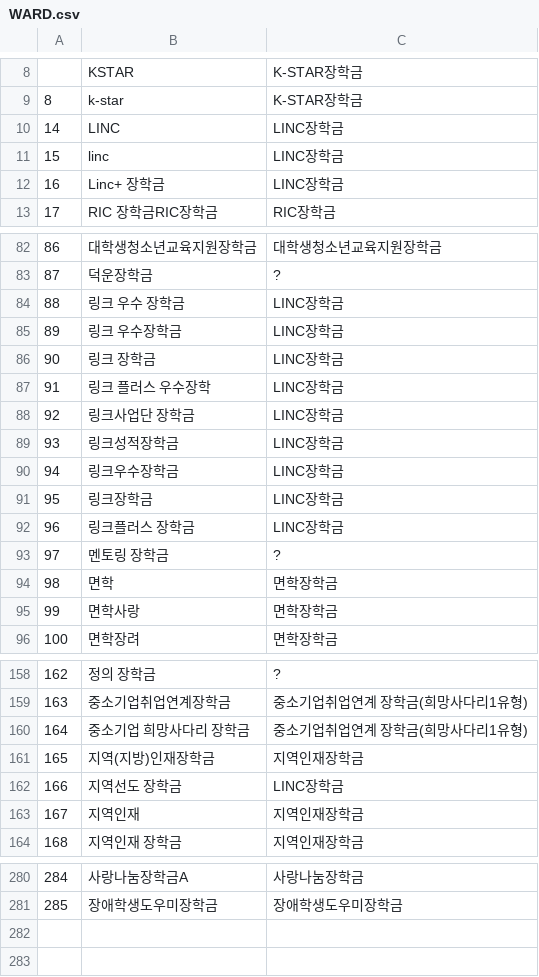
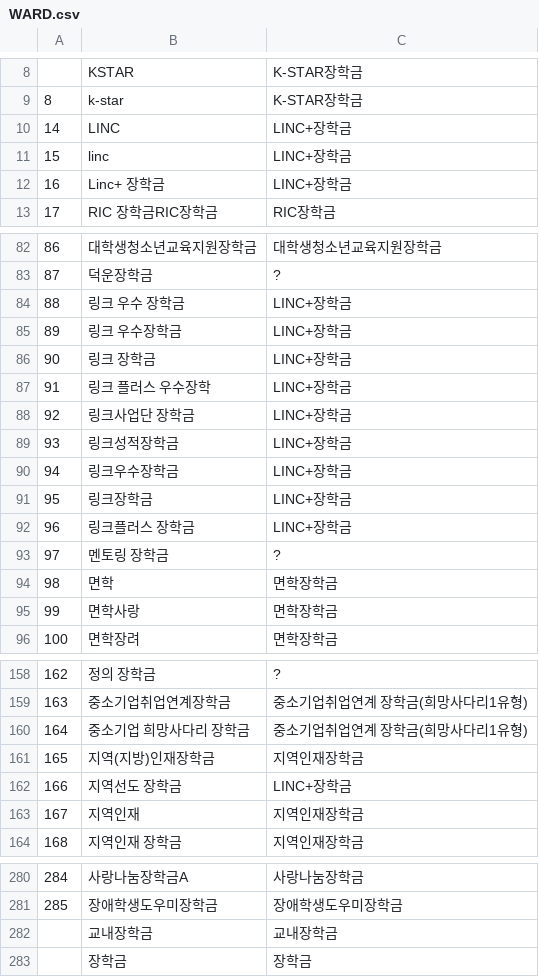
Before and after one commit to Byeongryul/kmu_chatbot_only_AI, a CSV file: rsc/data_mapping/WARD.csv, drawn as a sheet; only a part is shown, gaps mark what is left out.

```diff
--- a/rsc/data_mapping/WARD.csv
+++ b/rsc/data_mapping/WARD.csv
@@ -9,5 +9,5 @@
 8,k-star,K-STAR장학금
-14,LINC,LINC장학금
-15,linc,LINC장학금
-16,Linc+ 장학금,LINC장학금
+14,LINC,LINC+장학금
+15,linc,LINC+장학금
+16,Linc+ 장학금,LINC+장학금
 17,RIC 장학금RIC장학금,RIC장학금
@@ -83,11 +83,11 @@
 87,덕운장학금,?
-88,링크 우수 장학금,LINC장학금
-89,링크 우수장학금,LINC장학금
-90,링크 장학금,LINC장학금
-91,링크 플러스 우수장학,LINC장학금
-92,링크사업단 장학금,LINC장학금
-93,링크성적장학금,LINC장학금
-94,링크우수장학금,LINC장학금
-95,링크장학금,LINC장학금
-96,링크플러스 장학금,LINC장학금
+88,링크 우수 장학금,LINC+장학금
+89,링크 우수장학금,LINC+장학금
+90,링크 장학금,LINC+장학금
+91,링크 플러스 우수장학,LINC+장학금
+92,링크사업단 장학금,LINC+장학금
+93,링크성적장학금,LINC+장학금
+94,링크우수장학금,LINC+장학금
+95,링크장학금,LINC+장학금
+96,링크플러스 장학금,LINC+장학금
 97,멘토링 장학금,?
@@ -161,3 +161,3 @@
 165,지역(지방)인재장학금,지역인재장학금
-166,지역선도 장학금,LINC장학금
+166,지역선도 장학금,LINC+장학금
 167,지역인재,지역인재장학금
@@ -281 +281,3 @@
 285,장애학생도우미장학금,장애학생도우미장학금
+,교내장학금,교내장학금
+,장학금,장학금
```
Also changed, not shown: 2 other files.
